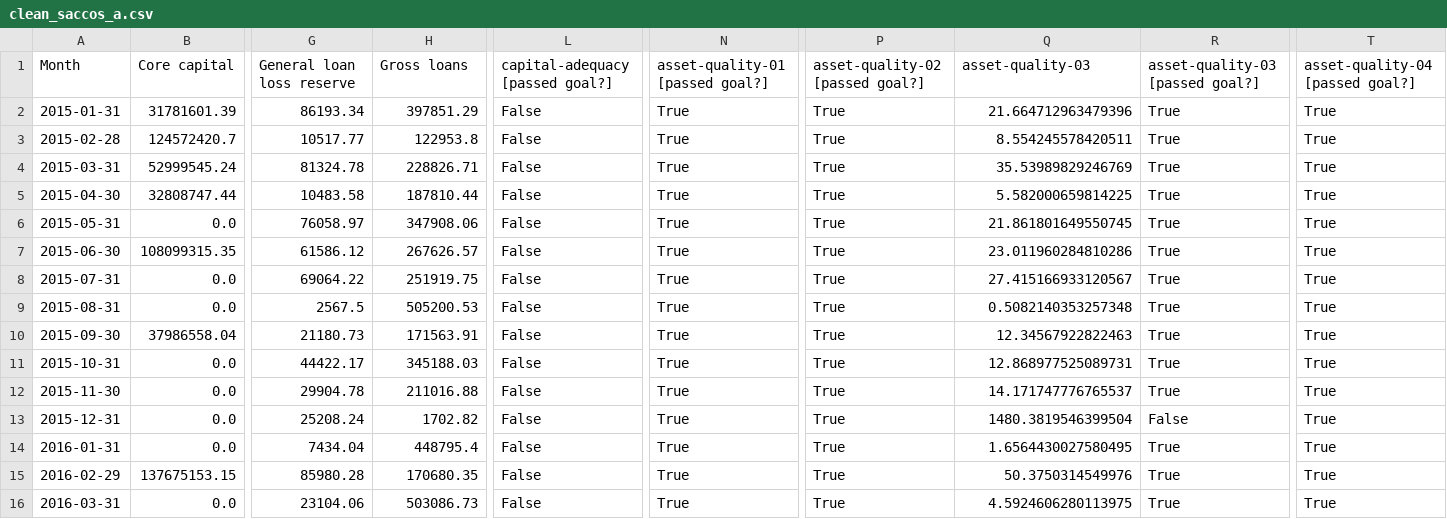
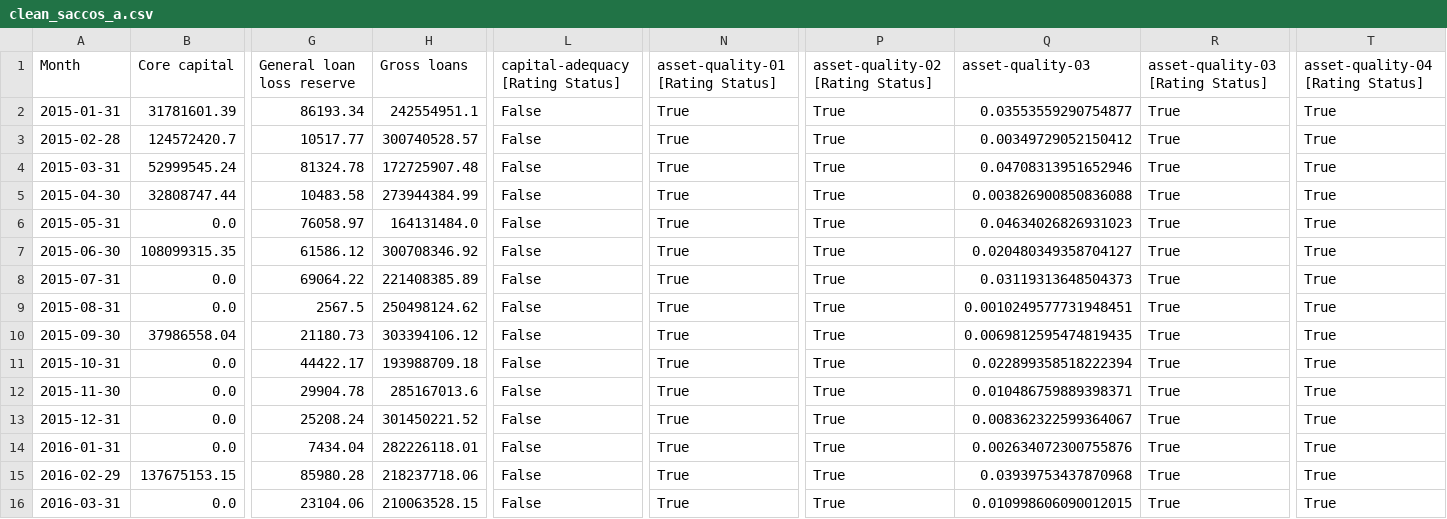
Before and after one commit to kamala96/saccos-prediction, a CSV file: datasets/saccos a/clean_saccos_a.csv, drawn as a sheet; only a part is shown, gaps mark what is left out; the diff covers the shown part only; the diff names each change by its address in the sheet, - before the commit and + after, or states it on an @@ line.

```diff
--- a/datasets/saccos a/clean_saccos_a.csv
+++ b/datasets/saccos a/clean_saccos_a.csv
-L1: capital-adequacy [passed goal?]
+L1: capital-adequacy [Rating Status]
-N1: asset-quality-01 [passed goal?]
+N1: asset-quality-01 [Rating Status]
-P1: asset-quality-02 [passed goal?]
+P1: asset-quality-02 [Rating Status]
-R1: asset-quality-03 [passed goal?]
+R1: asset-quality-03 [Rating Status]
-T1: asset-quality-04 [passed goal?]
+T1: asset-quality-04 [Rating Status]
-H2 (Gross loans): 397851.29
+H2 (Gross loans): 242554951.1
-Q2 (asset-quality-03): 21.664712963479396
+Q2 (asset-quality-03): 0.03553559290754877
-H3 (Gross loans): 122953.8
+H3 (Gross loans): 300740528.57
-Q3 (asset-quality-03): 8.554245578420511
+Q3 (asset-quality-03): 0.00349729052150412
-H4 (Gross loans): 228826.71
+H4 (Gross loans): 172725907.48
-Q4 (asset-quality-03): 35.53989829246769
+Q4 (asset-quality-03): 0.04708313951652946
-H5 (Gross loans): 187810.44
+H5 (Gross loans): 273944384.99
-Q5 (asset-quality-03): 5.582000659814225
+Q5 (asset-quality-03): 0.003826900850836088
-H6 (Gross loans): 347908.06
+H6 (Gross loans): 164131484.0
-Q6 (asset-quality-03): 21.861801649550745
+Q6 (asset-quality-03): 0.04634026826931023
-H7 (Gross loans): 267626.57
+H7 (Gross loans): 300708346.92
-Q7 (asset-quality-03): 23.011960284810286
+Q7 (asset-quality-03): 0.020480349358704127
-H8 (Gross loans): 251919.75
+H8 (Gross loans): 221408385.89
-Q8 (asset-quality-03): 27.415166933120567
+Q8 (asset-quality-03): 0.03119313648504373
-H9 (Gross loans): 505200.53
+H9 (Gross loans): 250498124.62
-Q9 (asset-quality-03): 0.5082140353257348
+Q9 (asset-quality-03): 0.0010249577731948451
-H10 (Gross loans): 171563.91
+H10 (Gross loans): 303394106.12
-Q10 (asset-quality-03): 12.34567922822463
+Q10 (asset-quality-03): 0.0069812595474819435
-H11 (Gross loans): 345188.03
+H11 (Gross loans): 193988709.18
-Q11 (asset-quality-03): 12.868977525089731
+Q11 (asset-quality-03): 0.022899358518222394
-H12 (Gross loans): 211016.88
+H12 (Gross loans): 285167013.6
-Q12 (asset-quality-03): 14.171747776765537
+Q12 (asset-quality-03): 0.010486759889398371
-H13 (Gross loans): 1702.82
+H13 (Gross loans): 301450221.52
-Q13 (asset-quality-03): 1480.3819546399504
+Q13 (asset-quality-03): 0.008362322599364067
-R13 (asset-quality-03 [Rating Status]): False
+R13 (asset-quality-03 [Rating Status]): True
-H14 (Gross loans): 448795.4
+H14 (Gross loans): 282226118.01
-Q14 (asset-quality-03): 1.6564430027580495
+Q14 (asset-quality-03): 0.002634072300755876
-H15 (Gross loans): 170680.35
+H15 (Gross loans): 218237718.06
-Q15 (asset-quality-03): 50.3750314549976
+Q15 (asset-quality-03): 0.03939753437870968
-H16 (Gross loans): 503086.73
+H16 (Gross loans): 210063528.15
-Q16 (asset-quality-03): 4.5924606280113975
+Q16 (asset-quality-03): 0.010998606090012015
```
Also changed, not shown: 154 edited cells elsewhere in this file, datasets/default/new-final-data.csv, datasets/saccos-a/saccos-a.csv, 37 other files.
